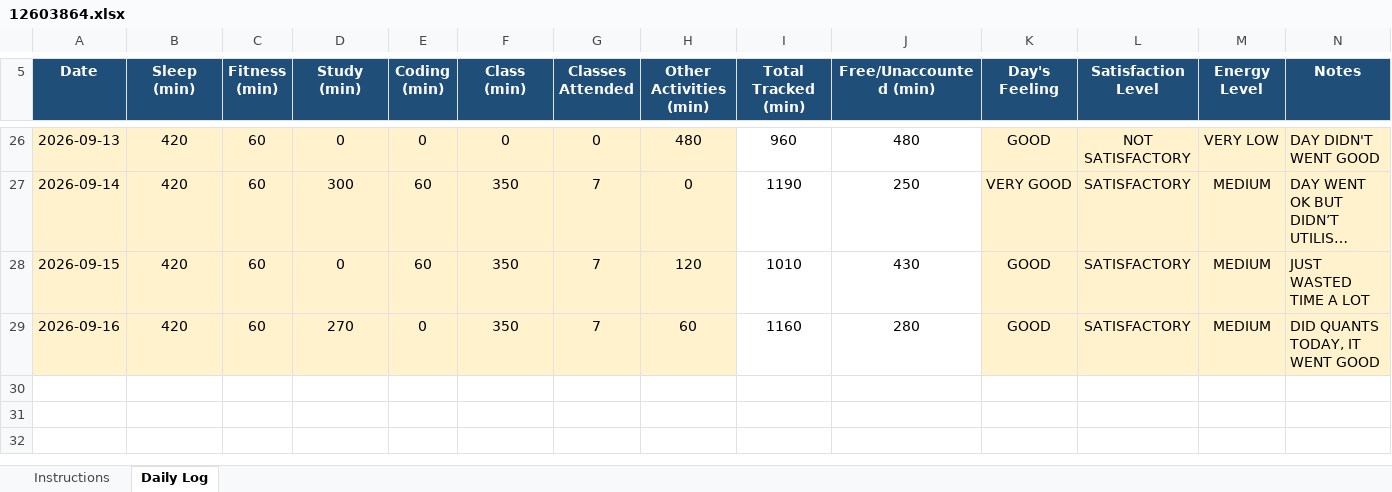
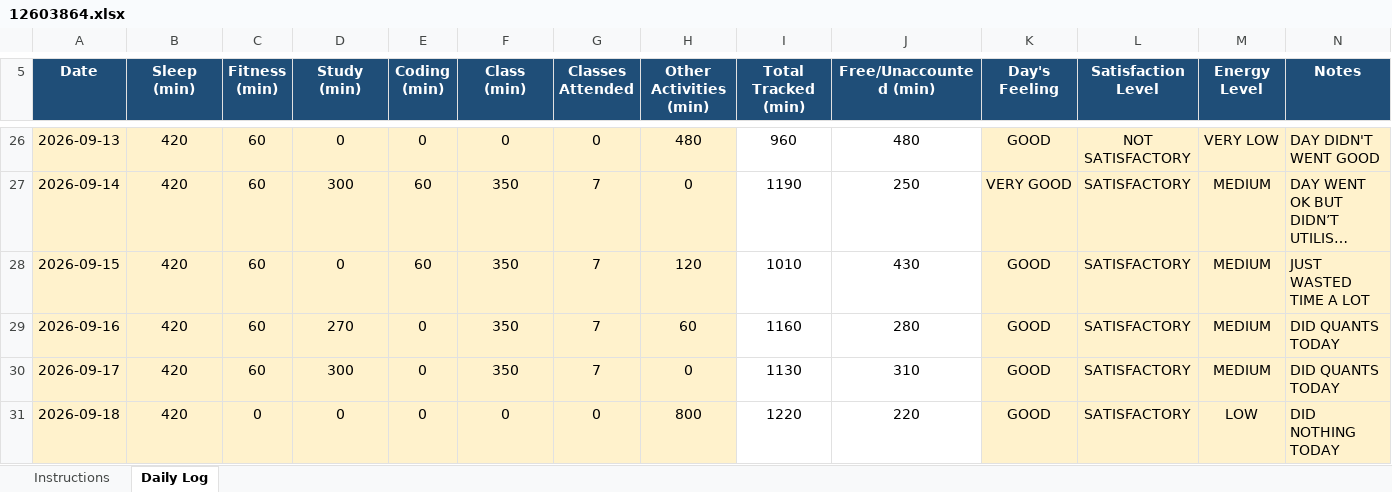
Before and after one commit to ashnikoo/12603864, an Excel workbook: 12603864.xlsx, sheet Daily Log, drawn as a sheet; only a part is shown, gaps mark what is left out; long unchanged cells end in …; values as stored, in another font and other column widths than the file's, no borders; conditional formats not drawn; the diff names each change by its address in the sheet, - before the commit and + after, or states it on an @@ line.

Commit message:
Updated on 19th September 2026

```diff
--- a/12603864.xlsx (sheet Daily Log)
+++ b/12603864.xlsx (sheet Daily Log)
-N29 (Notes): DID QUANTS TODAY, IT WENT GOOD
+N29 (Notes): DID QUANTS TODAY
+row 30: 2026-09-17 | 420 | 60 | 300 | 0 | 350 | 7 | 0 | 1130 | 310 | GOOD | SATISFACTORY | MEDIUM | DID QUANTS TODAY
+row 31: 2026-09-18 | 420 | 0 | 0 | 0 | 0 | 0 | 800 | 1220 | 220 | GOOD | SATISFACTORY | LOW | DID NOTHING TODAY
```
